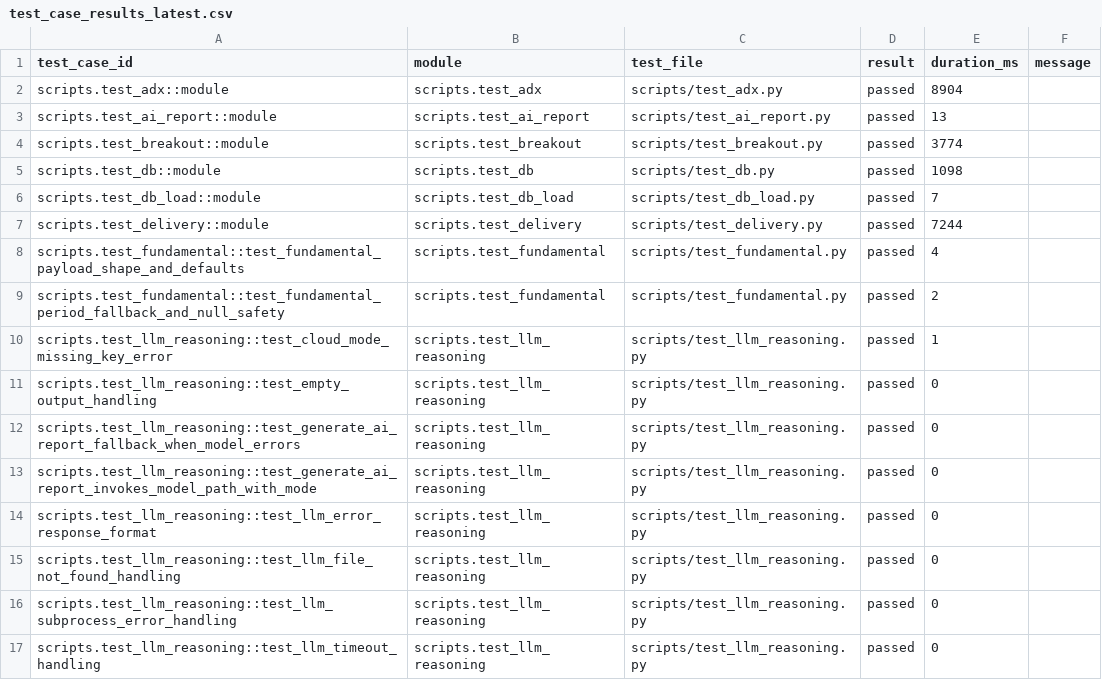
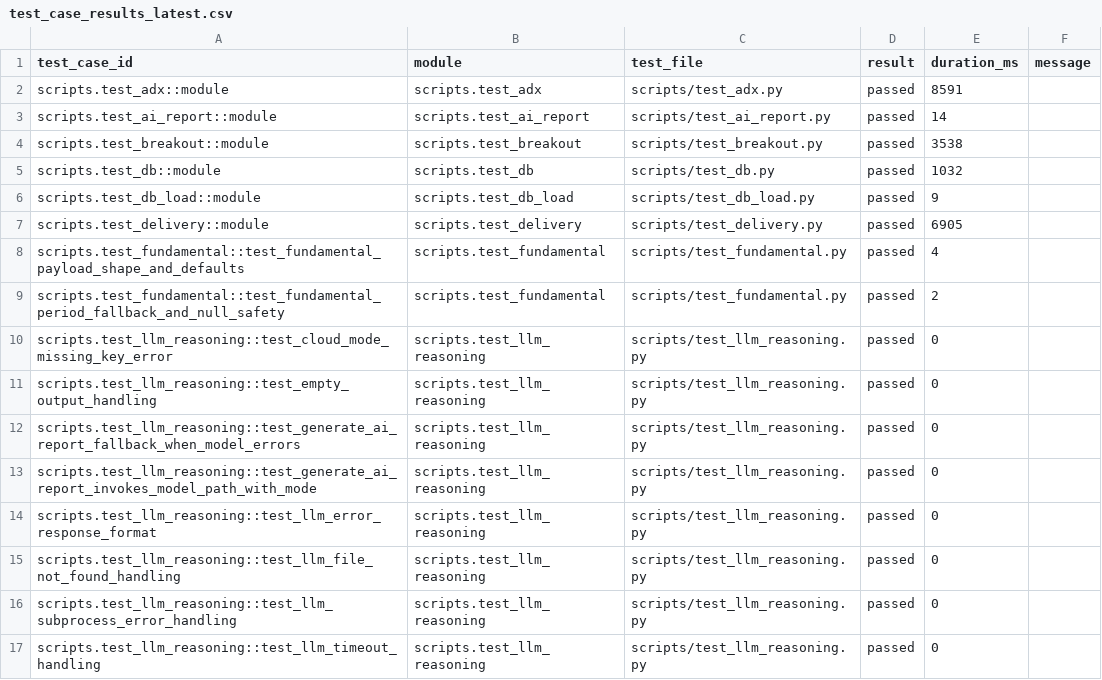
Before and after one commit to ramarao44/aistockagentlocal, a CSV file: reports/test_case_results_latest.csv, drawn as a sheet; only a part is shown; the diff covers the shown part only.

```diff
--- a/reports/test_case_results_latest.csv
+++ b/reports/test_case_results_latest.csv
@@ -1,11 +1,11 @@
 test_case_id,module,test_file,result,duration_ms,message
-scripts.test_adx::module,scripts.test_adx,scripts/test_adx.py,passed,8904,
-scripts.test_ai_report::module,scripts.test_ai_report,scripts/test_ai_report.py,passed,13,
-scripts.test_breakout::module,scripts.test_breakout,scripts/test_breakout.py,passed,3774,
-scripts.test_db::module,scripts.test_db,scripts/test_db.py,passed,1098,
-scripts.test_db_load::module,scripts.test_db_load,scripts/test_db_load.py,passed,7,
-scripts.test_delivery::module,scripts.test_delivery,scripts/test_delivery.py,passed,7244,
+scripts.test_adx::module,scripts.test_adx,scripts/test_adx.py,passed,8591,
+scripts.test_ai_report::module,scripts.test_ai_report,scripts/test_ai_report.py,passed,14,
+scripts.test_breakout::module,scripts.test_breakout,scripts/test_breakout.py,passed,3538,
+scripts.test_db::module,scripts.test_db,scripts/test_db.py,passed,1032,
+scripts.test_db_load::module,scripts.test_db_load,scripts/test_db_load.py,passed,9,
+scripts.test_delivery::module,scripts.test_delivery,scripts/test_delivery.py,passed,6905,
 scripts.test_fundamental::test_fundamental_payload_shape_and_defaults,scripts.test_fundamental,scripts/test_fundamental.py,passed,4,
 scripts.test_fundamental::test_fundamental_period_fallback_and_null_safety,scripts.test_fundamental,scripts/test_fundamental.py,passed,2,
-scripts.test_llm_reasoning::test_cloud_mode_missing_key_error,scripts.test_llm_reasoning,scripts/test_llm_reasoning.py,passed,1,
+scripts.test_llm_reasoning::test_cloud_mode_missing_key_error,scripts.test_llm_reasoning,scripts/test_llm_reasoning.py,passed,0,
 scripts.test_llm_reasoning::test_empty_output_handling,scripts.test_llm_reasoning,scripts/test_llm_reasoning.py,passed,0,
```
Also changed, not shown: 16 edited cells elsewhere in this file, reports/module_status_latest.csv, 8 other files.
